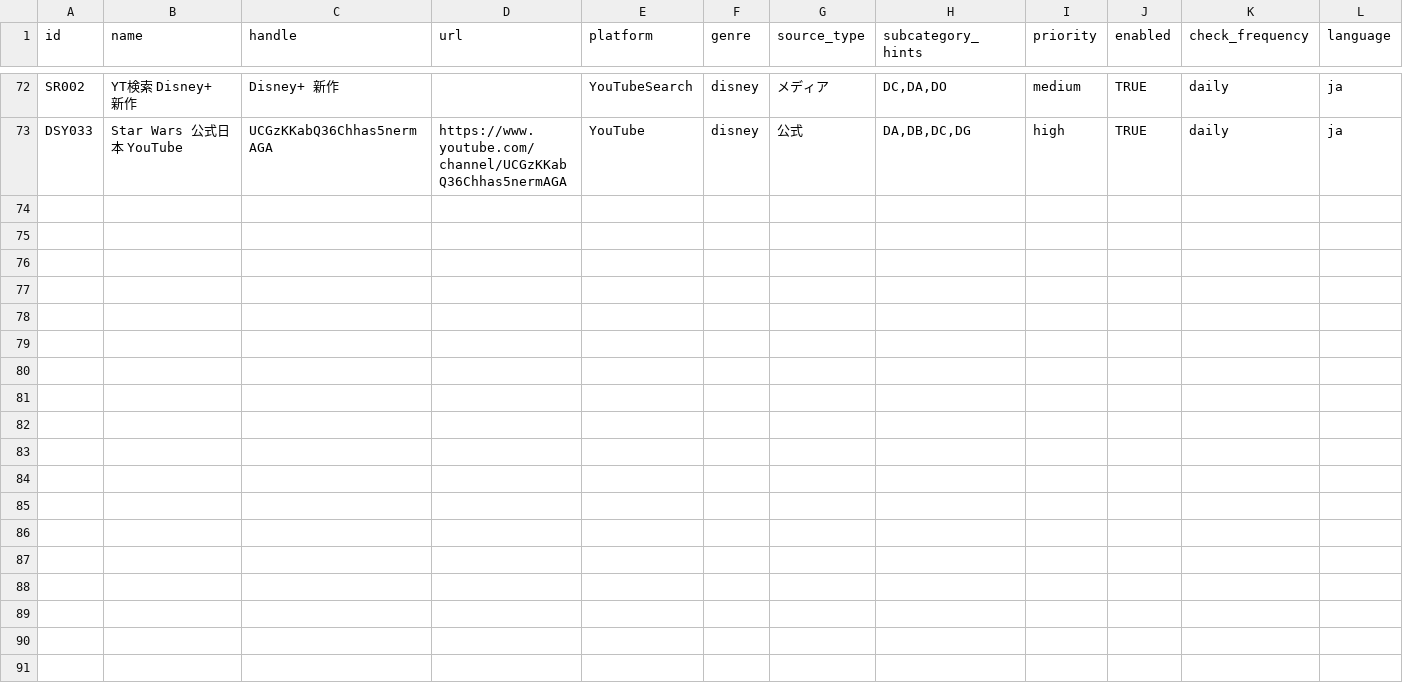
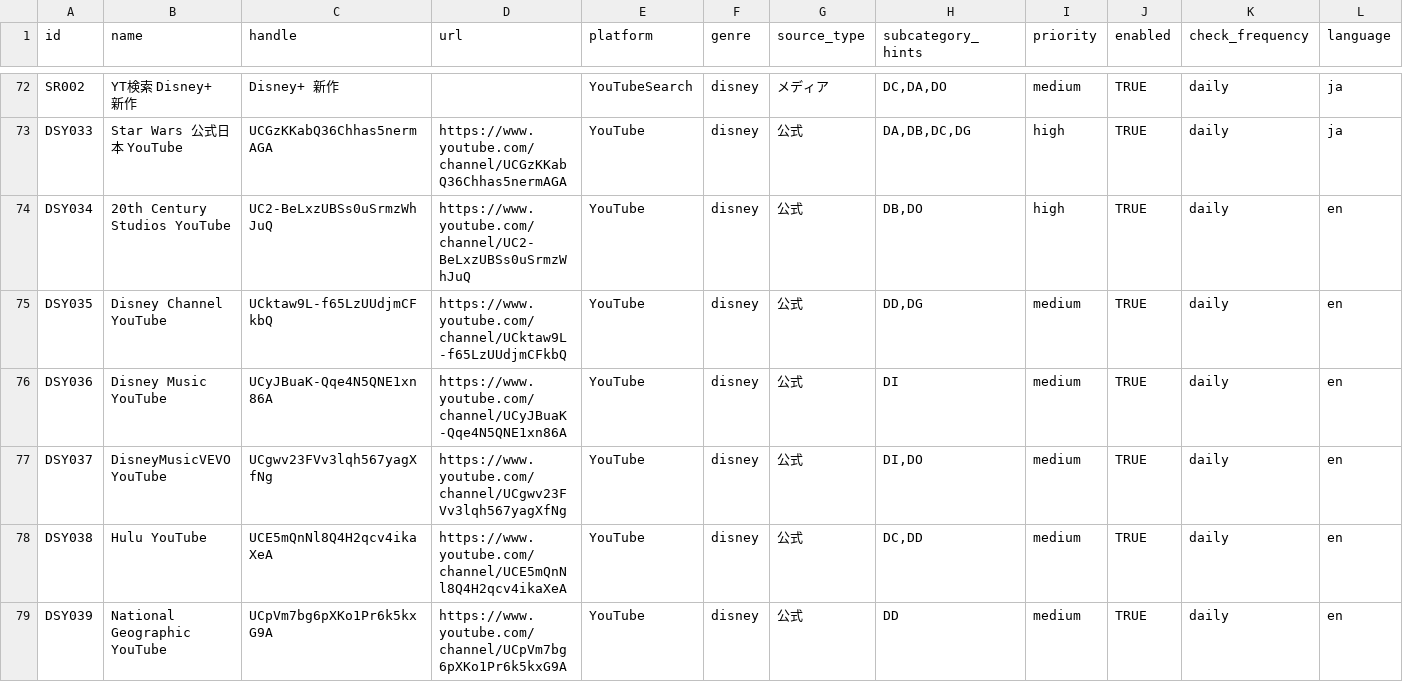
Before and after one commit to ry071702-prog/info-collector, a CSV file: config/watchlist.csv, drawn as a sheet; only a part is shown, gaps mark what is left out; rows hold the shown columns only; the diff covers the shown part only; the diff names each change by its address in the sheet, - before the commit and + after, or states it on an @@ line.

```diff
--- a/config/watchlist.csv
+++ b/config/watchlist.csv
+row 74: DSY034 | 20th Century Studios YouTube | UC2-BeLxzUBSs0uSrmzWhJuQ | https://www.youtube.com/channel/UC2-BeLxzUBSs0uSrmzWhJuQ | YouTube | disney | 公式 | DB,DO | high | TRUE | daily | en
+row 75: DSY035 | Disney Channel YouTube | UCktaw9L-f65LzUUdjmCFkbQ | https://www.youtube.com/channel/UCktaw9L-f65LzUUdjmCFkbQ | YouTube | disney | 公式 | DD,DG | medium | TRUE | daily | en
+row 76: DSY036 | Disney Music YouTube | UCyJBuaK-Qqe4N5QNE1xn86A | https://www.youtube.com/channel/UCyJBuaK-Qqe4N5QNE1xn86A | YouTube | disney | 公式 | DI | medium | TRUE | daily | en
+row 77: DSY037 | DisneyMusicVEVO YouTube | UCgwv23FVv3lqh567yagXfNg | https://www.youtube.com/channel/UCgwv23FVv3lqh567yagXfNg | YouTube | disney | 公式 | DI,DO | medium | TRUE | daily | en
+row 78: DSY038 | Hulu YouTube | UCE5mQnNl8Q4H2qcv4ikaXeA | https://www.youtube.com/channel/UCE5mQnNl8Q4H2qcv4ikaXeA | YouTube | disney | 公式 | DC,DD | medium | TRUE | daily | en
+row 79: DSY039 | National Geographic YouTube | UCpVm7bg6pXKo1Pr6k5kxG9A | https://www.youtube.com/channel/UCpVm7bg6pXKo1Pr6k5kxG9A | YouTube | disney | 公式 | DD | medium | TRUE | daily | en
```
Also changed, not shown: 6 added rows elsewhere in this file.
